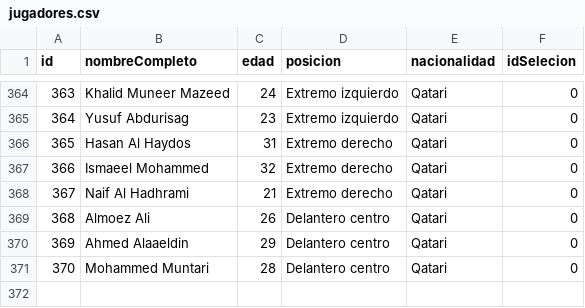
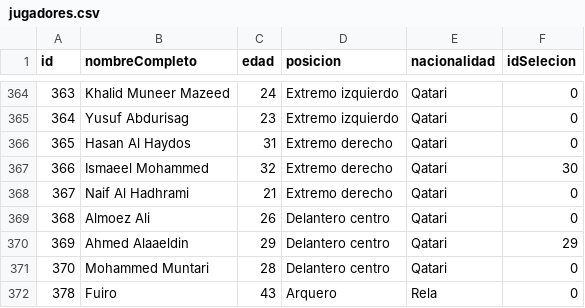
Before and after one commit to llauu/tps_laboratorio_1, a CSV file: TP_3/jugadores.csv, drawn as a sheet; only a part is shown, gaps mark what is left out.

```diff
--- a/TP_3/jugadores.csv
+++ b/TP_3/jugadores.csv
@@ -366,6 +366,7 @@ id,nombreCompleto,edad,posicion,nacionalidad,idSelecion
 365,Hasan Al Haydos,31,Extremo derecho,Qatari,0
-366,Ismaeel Mohammed,32,Extremo derecho,Qatari,0
+366,Ismaeel Mohammed,32,Extremo derecho,Qatari,30
 367,Naif Al Hadhrami,21,Extremo derecho,Qatari,0
 368,Almoez Ali,26,Delantero centro,Qatari,0
-369,Ahmed Alaaeldin,29,Delantero centro,Qatari,0
+369,Ahmed Alaaeldin,29,Delantero centro,Qatari,29
 370,Mohammed Muntari,28,Delantero centro,Qatari,0
+378,Fuiro,43,Arquero,Rela,0
```
Also changed, not shown: TP_3/selecciones.csv, 12 other files.
